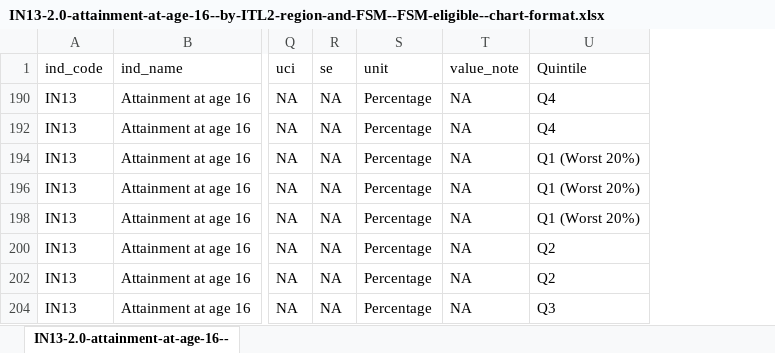
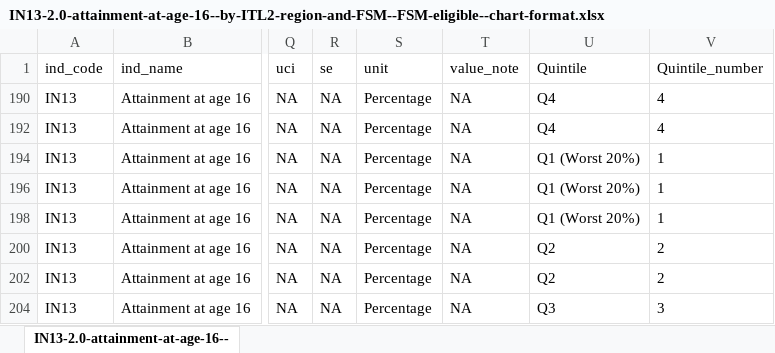
Before and after one commit to ukgov-equality-hub/smc-son, an Excel workbook: son/content/intermediate_outcomes/compulsory_school_age_(5_to_16_years)/attainment_at_age_16/2.0/IN13-2.0-attainment-at-age-16--by-ITL2-region-and-FSM--FSM-eligible--chart-format.xlsx, sheet IN13-2.0-attainment-at-age-16--, drawn as a sheet; only a part is shown, gaps mark what is left out; values as stored, in another font and other column widths than the file's, no borders; the diff names each change by its address in the sheet, - before the commit and + after, or states it on an @@ line.

Commit message:
In the maps, use quintiles from CSV files, not our own calculations

```diff
--- a/son/content/intermediate_outcomes/compulsory_school_age_(5_to_16_years)/attainment_at_age_16/2.0/IN13-2.0-attainment-at-age-16--by-ITL2-region-and-FSM--FSM-eligible--chart-format.xlsx (sheet IN13-2.0-attainment-at-age-16--)
+++ b/son/content/intermediate_outcomes/compulsory_school_age_(5_to_16_years)/attainment_at_age_16/2.0/IN13-2.0-attainment-at-age-16--by-ITL2-region-and-FSM--FSM-eligible--chart-format.xlsx (sheet IN13-2.0-attainment-at-age-16--)
+column V (Quintile_number), rows 190-204: 4 | 4 | 1 | 1 | 1 | 2 | 2 | 3
```
Also changed, not shown: son/content/intermediate_outcomes/compulsory_school_age_(5_to_16_years)/attainment_at_age_16/2.0/IN13-2.0-attainment-at-age-16--by-ITL2-region-and-FSM--not-FSM-eligible--chart-format.xlsx, 12 other files.
